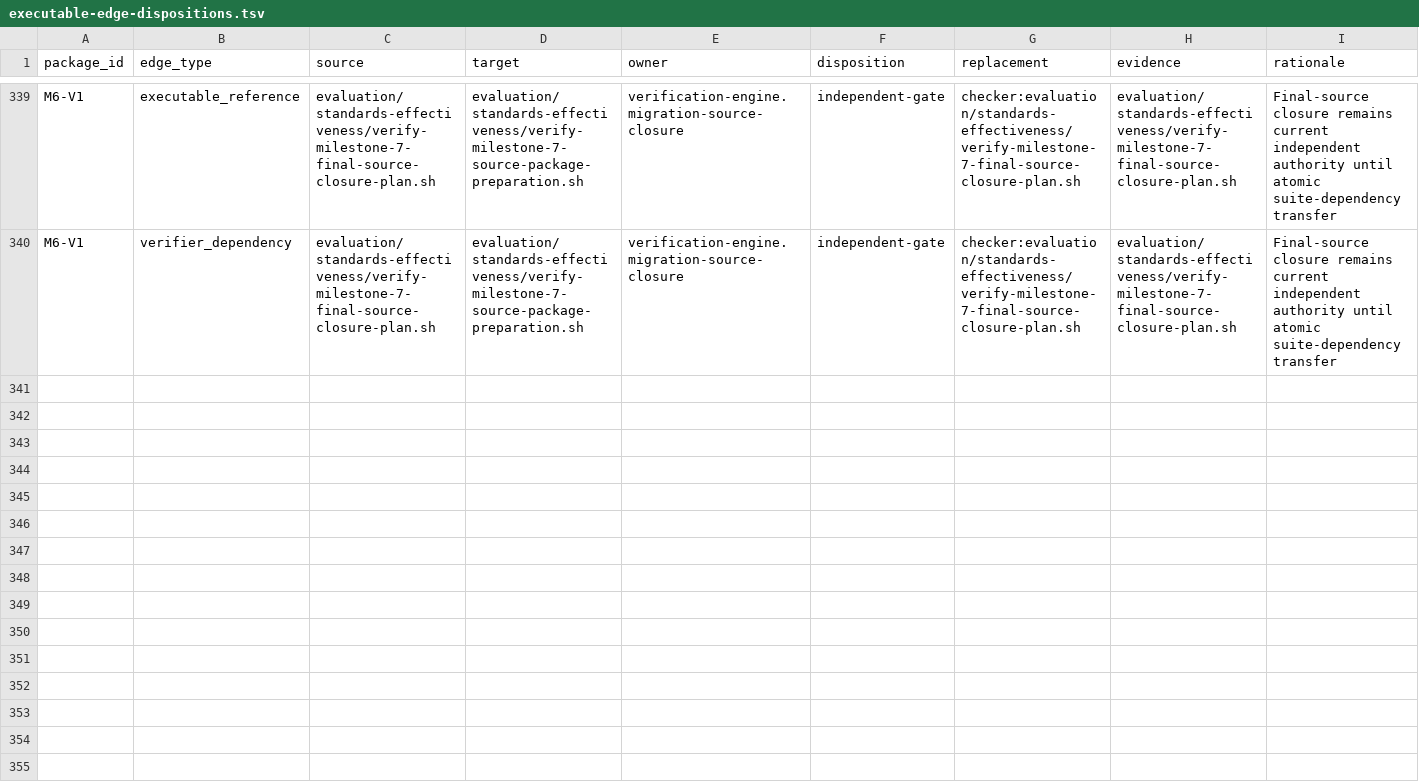
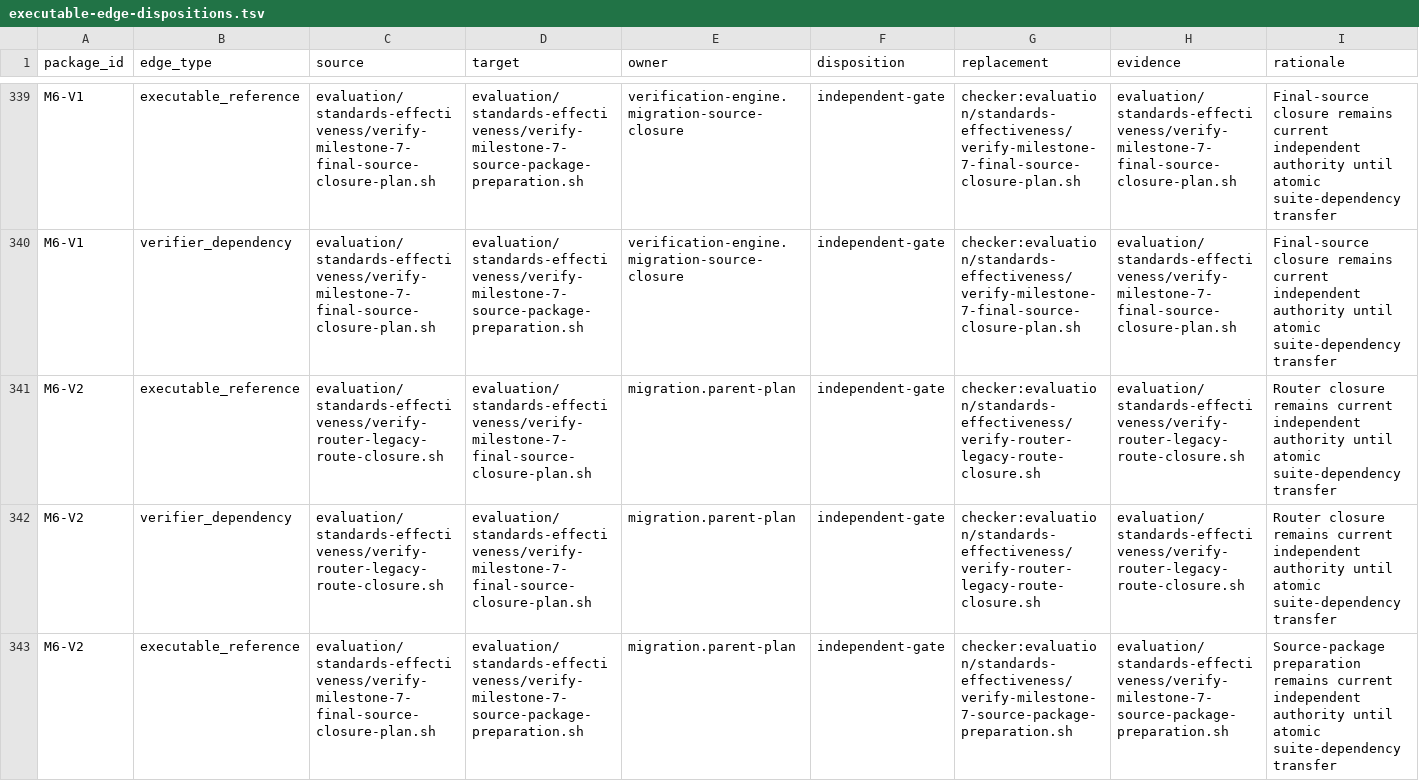
Before and after one commit to MrScripty/Coding-Standards, a TSV file: evaluation/standards-effectiveness/executable-edge-dispositions.tsv, drawn as a sheet; only a part is shown, gaps mark what is left out; rows hold the shown columns only; the diff covers the shown part only; the diff names each change by its address in the sheet, - before the commit and + after, or states it on an @@ line.

Commit message:
feat(verification): admit final source proposal
Add an unregistered six-check final-source suite that derives corpus membership, owner agreement, and per-source disposition coverage while preserving stable closure and verifier-replan policy without copied totals or transient plan state.

Admit M6-V2 at train order 115 under migration.parent-plan and classify all 12 current incident executable records. Preserve checker-backed independent gates and shared plan-helper artifact authority until atomic M6-V-W1 registration.

Regenerate graph evidence with exactly five proposal-derived contract references and unchanged executable topology and component membership. Keep the registry, current checkers, canonical lifecycle evidence, helpers, and aggregate validators unchanged.

Verification: proposal 6/6; corrected key mutation exact ASSERT.KEY_COVERAGE_MISSING; package and edge suites; all 149 registered suites; generated freshness at 127 Bash verifiers, 132 nodes, 691 edges, and 132 components; both plan validators; protected-input and staged-diff checks.

```diff
--- a/evaluation/standards-effectiveness/executable-edge-dispositions.tsv
+++ b/evaluation/standards-effectiveness/executable-edge-dispositions.tsv
+row 341: M6-V2 | executable_reference | evaluation/standards-effectiveness/verify-router-legacy-route-closure.sh | evaluation/standards-effectiveness/verify-milestone-7-final-source-closure-plan.sh | migration.parent-plan | independent-gate | checker:evaluation/standards-effectiveness/verify-router-legacy-route-closure.sh | evaluation/standards-effectiveness/verify-router-legacy-route-closure.sh | Router closure remains current independent authority until atomic suite-dependency transfer
+row 342: M6-V2 | verifier_dependency | evaluation/standards-effectiveness/verify-router-legacy-route-closure.sh | evaluation/standards-effectiveness/verify-milestone-7-final-source-closure-plan.sh | migration.parent-plan | independent-gate | checker:evaluation/standards-effectiveness/verify-router-legacy-route-closure.sh | evaluation/standards-effectiveness/verify-router-legacy-route-closure.sh | Router closure remains current independent authority until atomic suite-dependency transfer
+row 343: M6-V2 | executable_reference | evaluation/standards-effectiveness/verify-milestone-7-final-source-closure-plan.sh | evaluation/standards-effectiveness/verify-milestone-7-source-package-preparation.sh | migration.parent-plan | independent-gate | checker:evaluation/standards-effectiveness/verify-milestone-7-source-package-preparation.sh | evaluation/standards-effectiveness/verify-milestone-7-source-package-preparation.sh | Source-package preparation remains current independent authority until atomic suite-dependency transfer
```
Also changed, not shown: 9 added rows elsewhere in this file, evaluation/standards-effectiveness/checker-migration-packages.tsv, evaluation/standards-effectiveness/generated/checker-dependency-components.tsv, 10 other files.
